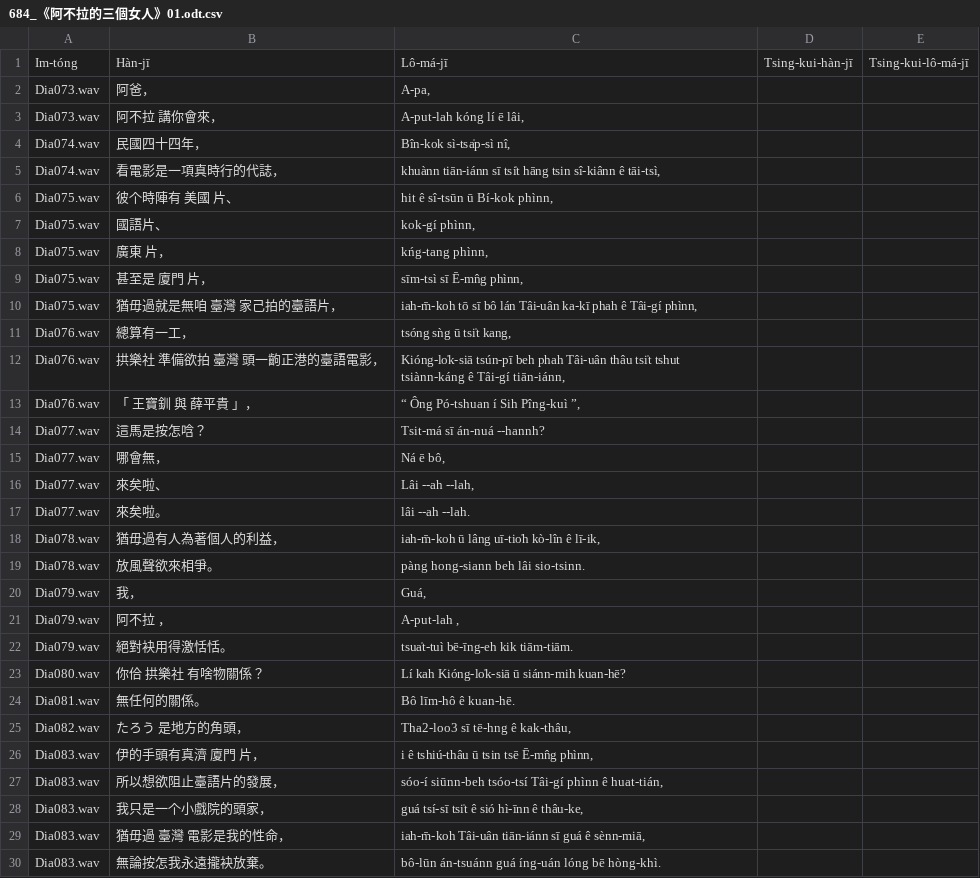
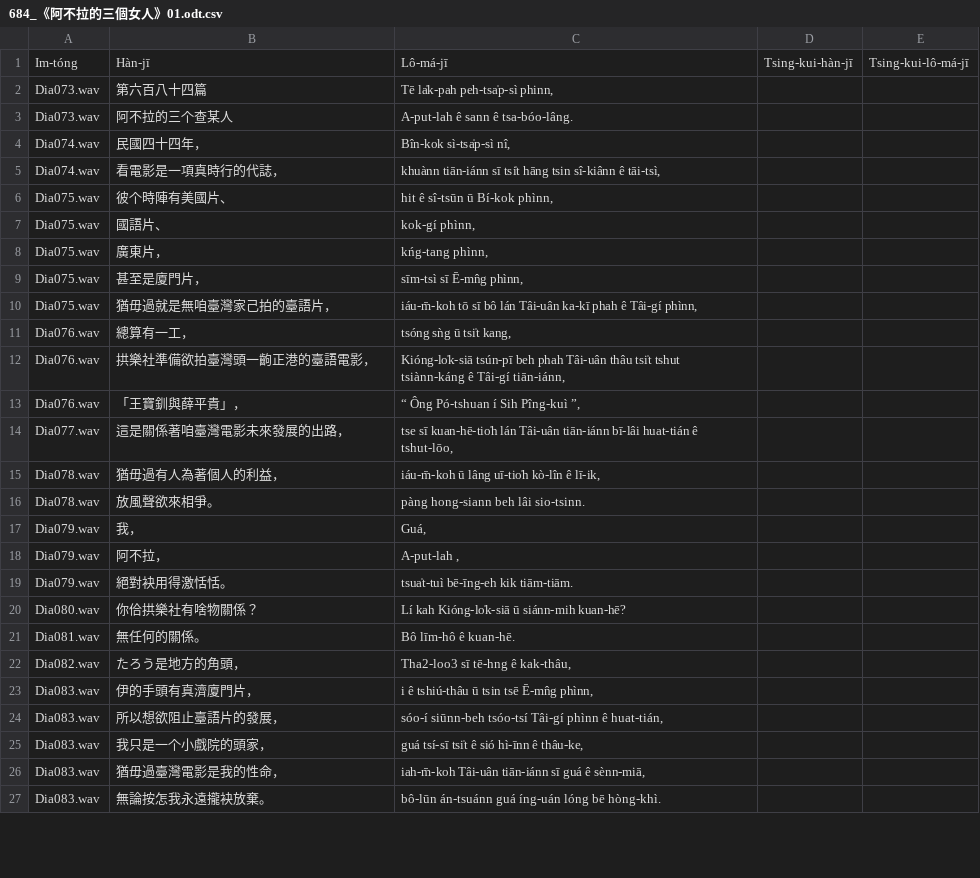
Before and after one commit to i3thuan5/SuiSiann-KauTui, a CSV file: csv_piansik/684_《阿不拉的三個女人》01.odt.csv, drawn as a sheet; only a part is shown; the diff covers the shown part only.

Commit message:
校到Dia120

```diff
--- a/csv_piansik/684_《阿不拉的三個女人》01.odt.csv
+++ b/csv_piansik/684_《阿不拉的三個女人》01.odt.csv
@@ -1,30 +1,27 @@
 Im-tóng,Hàn-jī,Lô-má-jī,Tsing-kui-hàn-jī,Tsing-kui-lô-má-jī
-Dia073.wav,阿爸，,"A-pa,",,
-Dia073.wav,阿不拉 講你會來，,"A-put-lah  kóng lí ē lâi,",,
+Dia073.wav,第六百八十四篇,"Tē la̍k-pah peh-tsa̍p-sì phinn,",,
+Dia073.wav,阿不拉的三个查某人,A-put-lah ê sann ê tsa-bóo-lâng.,,
 Dia074.wav,民國四十四年，,"Bîn-kok sì-tsa̍p-sì nî,",,
 Dia074.wav,看電影是一項真時行的代誌，,"khuànn tiān-iánn sī tsi̍t hāng tsin sî-kiânn ê tāi-tsì,",,
-Dia075.wav,彼个時陣有 美國 片、,"hit ê sî-tsūn ū  Bí-kok  phìnn,",,
+Dia075.wav,彼个時陣有美國片、,"hit ê sî-tsūn ū Bí-kok phìnn,",,
 Dia075.wav,國語片、,"kok-gí phìnn,",,
-Dia075.wav,廣東 片，,"kńg-tang  phìnn,",,
-Dia075.wav,甚至是 廈門 片，,"sīm-tsì sī  Ē-mn̂g  phìnn,",,
-Dia075.wav,猶毋過就是無咱 臺灣 家己拍的臺語片，,"iah-m̄-koh tō sī bô lán  Tâi-uân  ka-kī phah ê Tâi-gí phìnn,",,
+Dia075.wav,廣東片，,"kńg-tang phìnn,",,
+Dia075.wav,甚至是廈門片，,"sīm-tsì sī Ē-mn̂g phìnn,",,
+Dia075.wav,猶毋過就是無咱臺灣家己拍的臺語片，,"iáu-m̄-koh tō sī bô lán Tâi-uân ka-kī phah ê Tâi-gí phìnn,",,
 Dia076.wav,總算有一工，,"tsóng sǹg ū tsi̍t kang,",,
-Dia076.wav,拱樂社 準備欲拍 臺灣 頭一齣正港的臺語電影，,"Kióng-lo̍k-siā  tsún-pī beh phah  Tâi-uân  thâu tsi̍t tshut tsiànn-káng ê Tâi-gí tiān-iánn,",,
-Dia076.wav,「 王寶釧 與 薛平貴 」，,"“ Ông Pó-tshuan  í  Sih Pîng-kuì ”,",,
-Dia077.wav,這馬是按怎唅？,Tsit-má sī án-nuá --hannh?,,
-Dia077.wav,哪會無，,"Ná ē bô,",,
-Dia077.wav,來矣啦、,"Lâi --ah --lah,",,
-Dia077.wav,來矣啦。,lâi --ah --lah.,,
-Dia078.wav,猶毋過有人為著個人的利益，,"iah-m̄-koh ū lâng uī-tio̍h kò-lîn ê lī-ik,",,
+Dia076.wav,拱樂社準備欲拍臺灣頭一齣正港的臺語電影，,"Kióng-lo̍k-siā tsún-pī beh phah Tâi-uân thâu tsi̍t tshut tsiànn-káng ê Tâi-gí tiān-iánn,",,
+Dia076.wav,「王寶釧與薛平貴」，,"“ Ông Pó-tshuan í Sih Pîng-kuì ”,",,
+Dia077.wav,這是關係著咱臺灣電影未來發展的出路，,"tse sī kuan-hē-tio̍h lán Tâi-uân tiān-iánn bī-lâi huat-tián ê tshut-lōo,",,
+Dia078.wav,猶毋過有人為著個人的利益，,"iáu-m̄-koh ū lâng uī-tio̍h kò-lîn ê lī-ik,",,
 Dia078.wav,放風聲欲來相爭。,pàng hong-siann beh lâi sio-tsinn.,,
 Dia079.wav,我，,"Guá,",,
-Dia079.wav,阿不拉 ，,"A-put-lah ,",,
+Dia079.wav,阿不拉，,"A-put-lah ,",,
 Dia079.wav,絕對袂用得激恬恬。,tsua̍t-tuì bē-īng-eh kik tiām-tiām.,,
-Dia080.wav,你佮 拱樂社 有啥物關係？,Lí kah  Kióng-lo̍k-siā  ū siánn-mih kuan-hē?,,
+Dia080.wav,你佮拱樂社有啥物關係？,Lí kah Kióng-lo̍k-siā ū siánn-mih kuan-hē?,,
 Dia081.wav,無任何的關係。,Bô līm-hô ê kuan-hē.,,
-Dia082.wav,たろう 是地方的角頭，,"Tha2-loo3  sī tē-hng ê kak-thâu,",,
-Dia083.wav,伊的手頭有真濟 廈門 片，,"i ê tshiú-thâu ū tsin tsē  Ē-mn̂g  phìnn,",,
+Dia082.wav,たろう是地方的角頭，,"Tha2-loo3 sī tē-hng ê kak-thâu,",,
+Dia083.wav,伊的手頭有真濟廈門片，,"i ê tshiú-thâu ū tsin tsē Ē-mn̂g phìnn,",,
 Dia083.wav,所以想欲阻止臺語片的發展，,"sóo-í siūnn-beh tsóo-tsí Tâi-gí phìnn ê huat-tián,",,
 Dia083.wav,我只是一个小戲院的頭家，,"guá tsí-sī tsi̍t ê sió hì-īnn ê thâu-ke,",,
-Dia083.wav,猶毋過 臺灣 電影是我的性命，,"iah-m̄-koh  Tâi-uân  tiān-iánn sī guá ê sènn-miā,",,
+Dia083.wav,猶毋過臺灣電影是我的性命，,"iah-m̄-koh Tâi-uân tiān-iánn sī guá ê sènn-miā,",,
 Dia083.wav,無論按怎我永遠攏袂放棄。,bô-lūn án-tsuánn guá íng-uán lóng bē hòng-khì.,,
```
Also changed, not shown: 5 removed rows and 56 edited cells elsewhere in this file.
